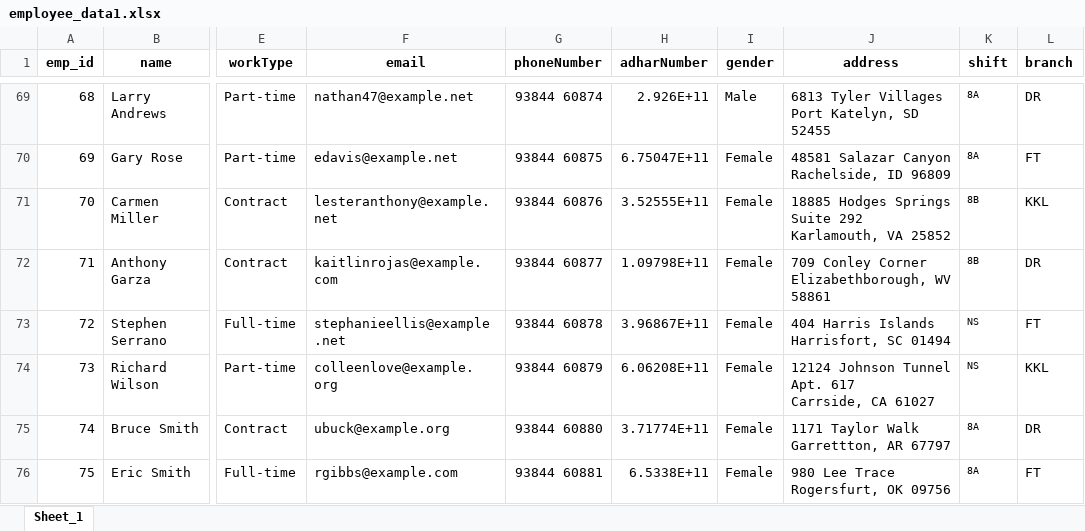
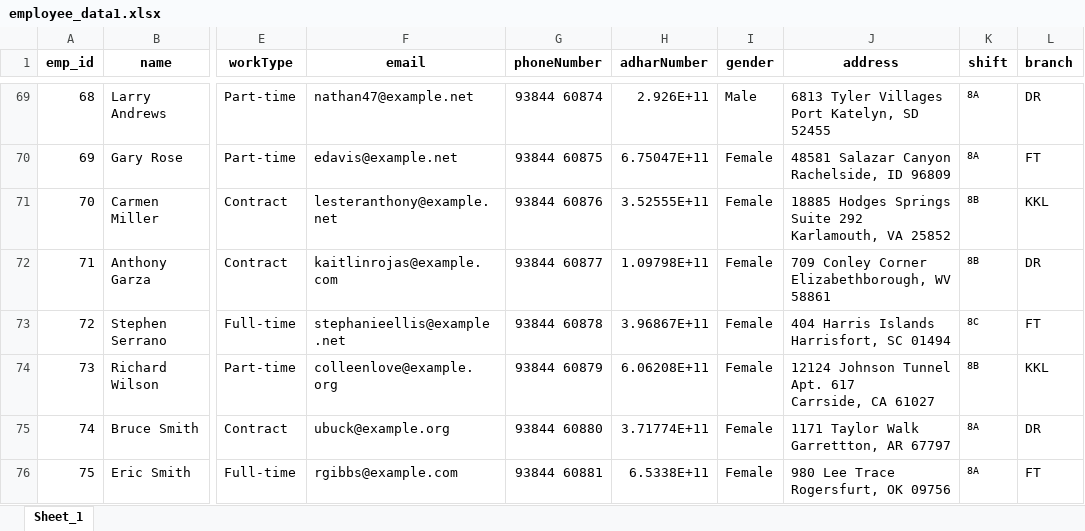
Before and after one commit to sabarinathan1611/KKL-Attendance-System, an Excel workbook: app/static/excel/employee_data1.xlsx, sheet Sheet_1, drawn as a sheet; only a part is shown, gaps mark what is left out; values as stored, in another font and other column widths than the file's, no borders; the diff covers the shown part only; the diff names each change by its address in the sheet, - before the commit and + after, or states it on an @@ line.

```diff
--- a/app/static/excel/employee_data1.xlsx (sheet Sheet_1)
+++ b/app/static/excel/employee_data1.xlsx (sheet Sheet_1)
-K73 (shift): NS
+K73 (shift): 8C
-K74 (shift): NS
+K74 (shift): 8B
```
Also changed, not shown: 19 edited cells elsewhere in this sheet, app/static/excel/Festival.xlsx, app/static/excel/weekoff.xlsx, 12 other files.
